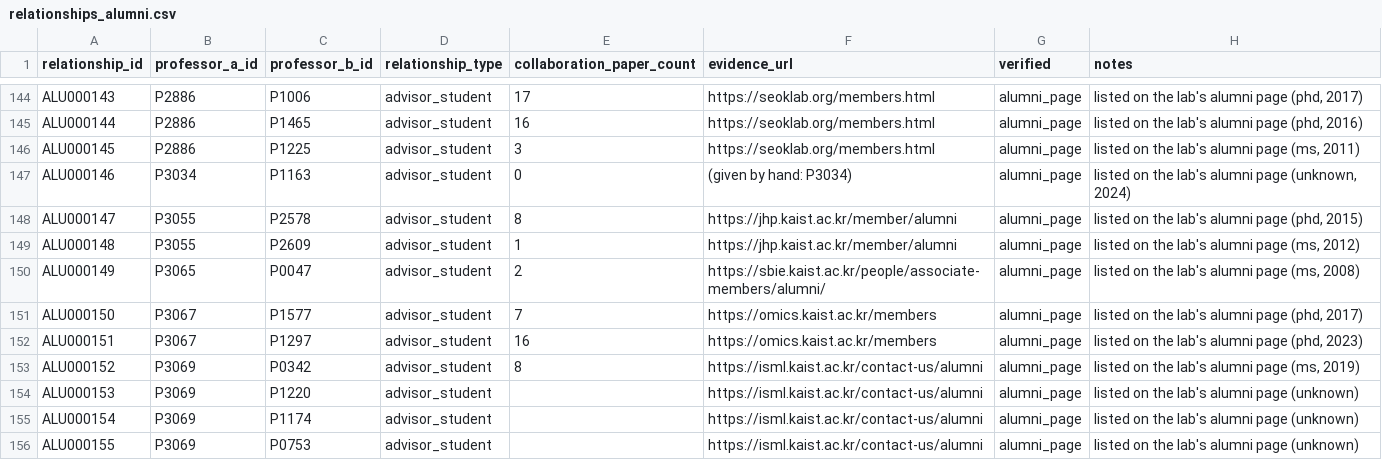
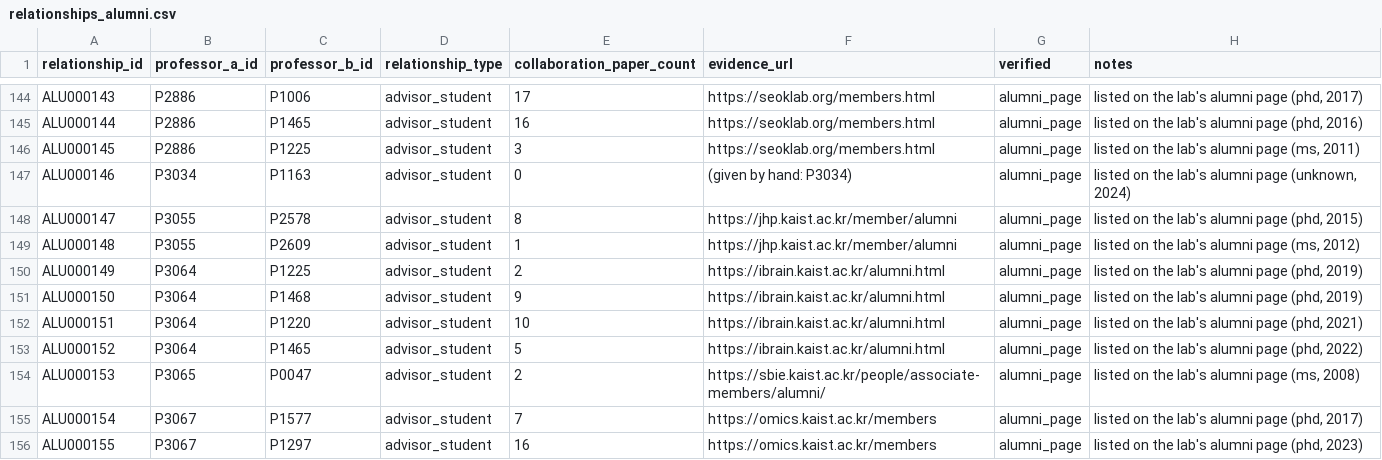
Before and after one commit to hyungjin1213-collab/about_bio, a CSV file: 0. korea bio map/output/relationships_alumni.csv, drawn as a sheet; only a part is shown, gaps mark what is left out; the diff covers the shown part only.

```diff
--- a/0. korea bio map/output/relationships_alumni.csv
+++ b/0. korea bio map/output/relationships_alumni.csv
@@ -149,8 +149,8 @@ ALU000147,P3055,P2578,advisor_student,8,https://jhp.kaist.ac.kr/member/alumni,al
 ALU000148,P3055,P2609,advisor_student,1,https://jhp.kaist.ac.kr/member/alumni,alumni_page,"listed on the lab's alumni page (ms, 2012)"
-ALU000149,P3065,P0047,advisor_student,2,https://sbie.kaist.ac.kr/people/associate-members/alumni/,alumni_page,"listed on the lab's alumni page (ms, 2008)"
-ALU000150,P3067,P1577,advisor_student,7,https://omics.kaist.ac.kr/members,alumni_page,"listed on the lab's alumni page (phd, 2017)"
-ALU000151,P3067,P1297,advisor_student,16,https://omics.kaist.ac.kr/members,alumni_page,"listed on the lab's alumni page (phd, 2023)"
-ALU000152,P3069,P0342,advisor_student,8,https://isml.kaist.ac.kr/contact-us/alumni,alumni_page,"listed on the lab's alumni page (ms, 2019)"
-ALU000153,P3069,P1220,advisor_student,,https://isml.kaist.ac.kr/contact-us/alumni,alumni_page,listed on the lab's alumni page (unknown)
-ALU000154,P3069,P1174,advisor_student,,https://isml.kaist.ac.kr/contact-us/alumni,alumni_page,listed on the lab's alumni page (unknown)
-ALU000155,P3069,P0753,advisor_student,,https://isml.kaist.ac.kr/contact-us/alumni,alumni_page,listed on the lab's alumni page (unknown)
+ALU000149,P3064,P1225,advisor_student,2,https://ibrain.kaist.ac.kr/alumni.html,alumni_page,"listed on the lab's alumni page (phd, 2019)"
+ALU000150,P3064,P1468,advisor_student,9,https://ibrain.kaist.ac.kr/alumni.html,alumni_page,"listed on the lab's alumni page (phd, 2019)"
+ALU000151,P3064,P1220,advisor_student,10,https://ibrain.kaist.ac.kr/alumni.html,alumni_page,"listed on the lab's alumni page (phd, 2021)"
+ALU000152,P3064,P1465,advisor_student,5,https://ibrain.kaist.ac.kr/alumni.html,alumni_page,"listed on the lab's alumni page (phd, 2022)"
+ALU000153,P3065,P0047,advisor_student,2,https://sbie.kaist.ac.kr/people/associate-members/alumni/,alumni_page,"listed on the lab's alumni page (ms, 2008)"
+ALU000154,P3067,P1577,advisor_student,7,https://omics.kaist.ac.kr/members,alumni_page,"listed on the lab's alumni page (phd, 2017)"
+ALU000155,P3067,P1297,advisor_student,16,https://omics.kaist.ac.kr/members,alumni_page,"listed on the lab's alumni page (phd, 2023)"
```
Also changed, not shown: 4 added rows and 39 edited cells elsewhere in this file, 0. korea bio map/output/auto_matches.csv, 0. korea bio map/output/faculty_identity_v2.csv, 20 other files.
